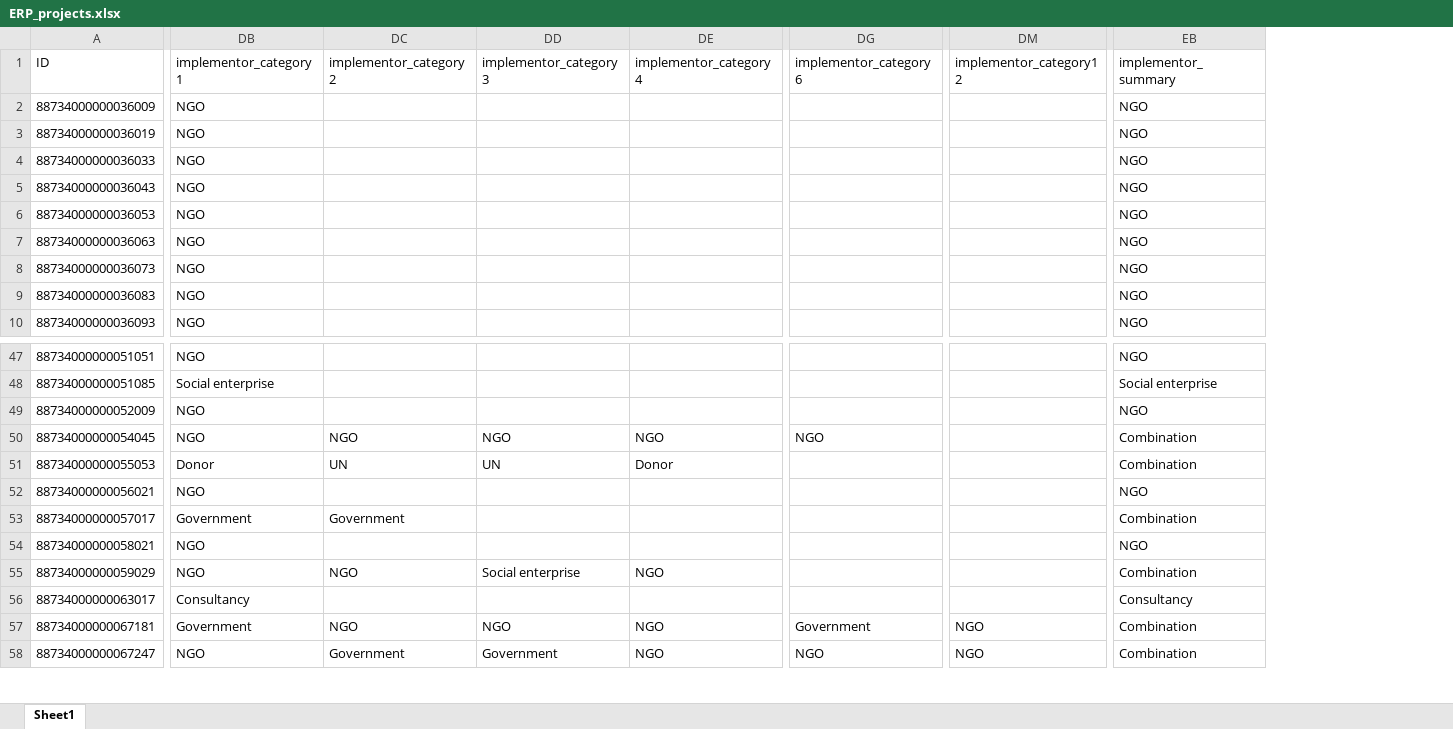
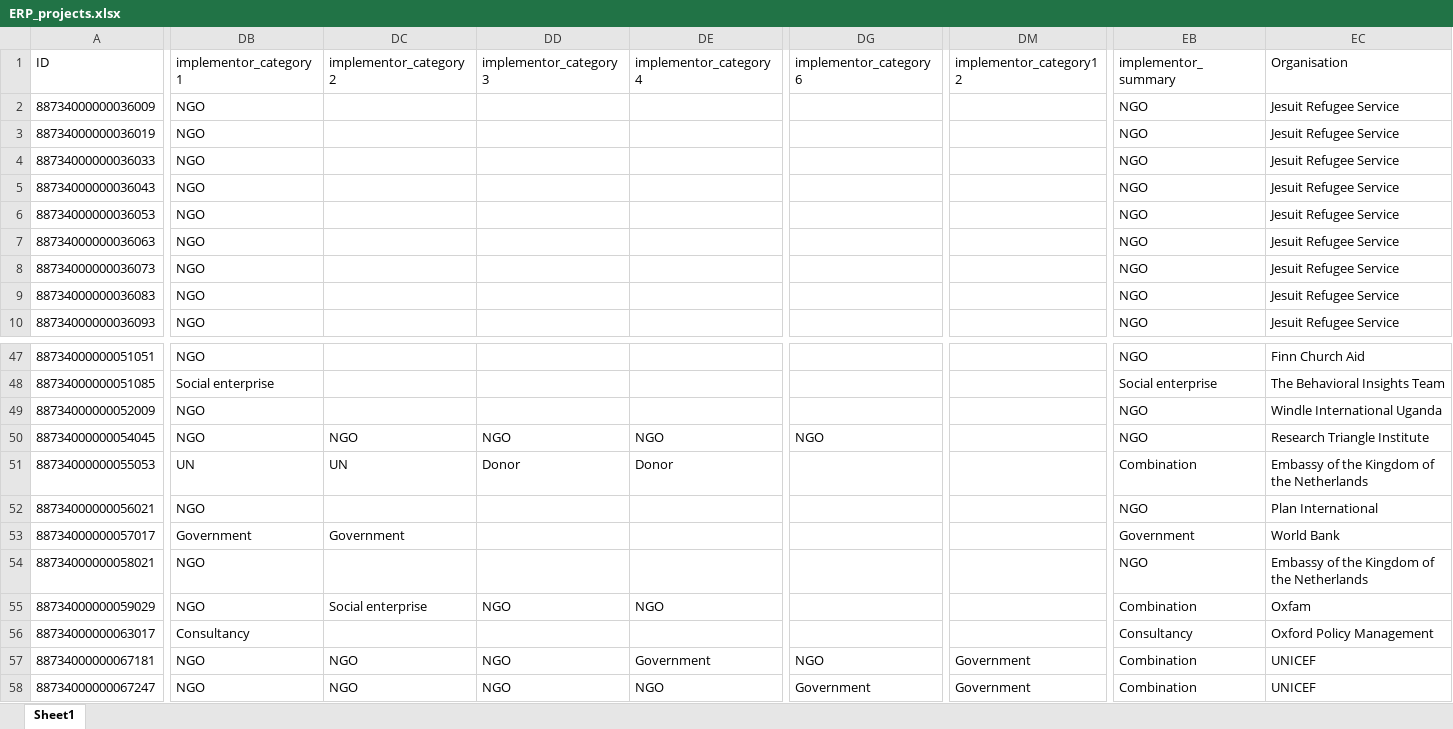
Before and after one commit to araupontones/ERP, an Excel workbook: clean_data/ERP_projects.xlsx, sheet Sheet1, drawn as a sheet; only a part is shown, gaps mark what is left out; values as stored, in another font and other column widths than the file's, no borders; the diff covers the shown part only; the diff names each change by its address in the sheet, - before the commit and + after, or states it on an @@ line.

```diff
--- a/clean_data/ERP_projects.xlsx (sheet Sheet1)
+++ b/clean_data/ERP_projects.xlsx (sheet Sheet1)
+column EC (Organisation), rows 2-10: all Jesuit Refugee Service; rows 47-58: Finn Church Aid | The Behavioral Insights Team | Windle International Uganda | Research Triangle Institute | Embassy of the Kingdom of the Netherlands | Plan International | World Bank | Embassy of the Kingdom of the Netherlands | Oxfam | Oxford Policy Management | UNICEF | UNICEF
-EB50 (implementor_summary): Combination
+EB50 (implementor_summary): NGO
-DB51 (implementor_category1): Donor
+DB51 (implementor_category1): UN
-DD51 (implementor_category3): UN
+DD51 (implementor_category3): Donor
-EB53 (implementor_summary): Combination
+EB53 (implementor_summary): Government
-DC55 (implementor_category2): NGO
+DC55 (implementor_category2): Social enterprise
-DD55 (implementor_category3): Social enterprise
+DD55 (implementor_category3): NGO
-DB57 (implementor_category1): Government
+DB57 (implementor_category1): NGO
-DE57 (implementor_category4): NGO
+DE57 (implementor_category4): Government
-DG57 (implementor_category6): Government
+DG57 (implementor_category6): NGO
-DM57:DM58 (implementor_category12): NGO
+DM57:DM58 (implementor_category12): Government
-DC58 (implementor_category2): Government
+DC58 (implementor_category2): NGO
-DD58 (implementor_category3): Government
+DD58 (implementor_category3): NGO
-DG58 (implementor_category6): NGO
+DG58 (implementor_category6): Government
```
Also changed, not shown: 80 edited cells elsewhere in this sheet, clean_data/ERP.xlsx, clean_data/ERP_government.xlsx, 19 other files.
